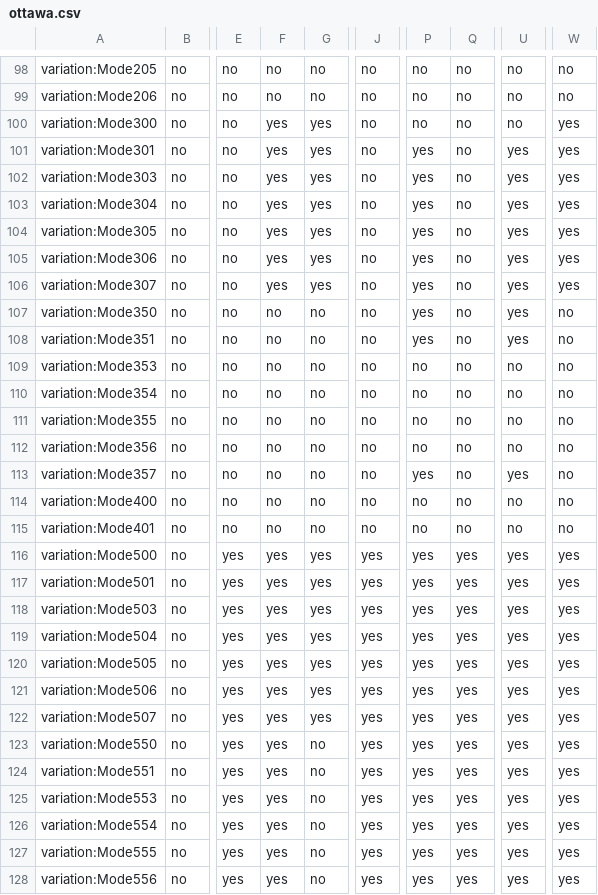
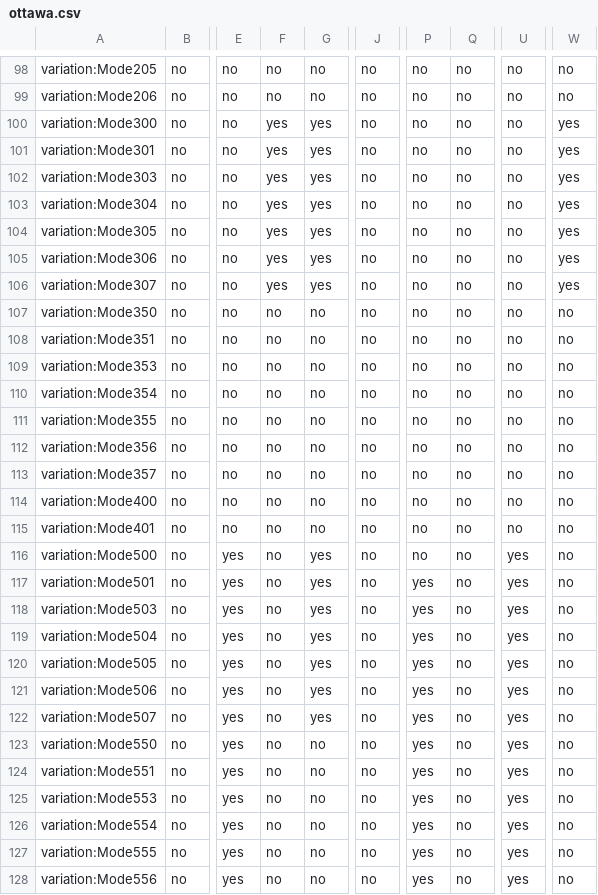
Before and after one commit to adoptium/TKG, a CSV file: resources/ottawa.csv, drawn as a sheet; only a part is shown, gaps mark what is left out; the diff covers the shown part only; the diff names each change by its address in the sheet, - before the commit and + after, or states it on an @@ line.

```diff
--- a/resources/ottawa.csv
+++ b/resources/ottawa.csv
-P101:P108: yes
+P101:P108: no
-U101:U108: yes
+U101:U108: no
-P113: yes
+P113: no
-U113: yes
+U113: no
-F116:F128: yes
+F116:F128: no
-J116:J128: yes
+J116:J128: no
-P116: yes
+P116: no
-Q116:Q128: yes
+Q116:Q128: no
-W116:W128: yes
+W116:W128: no
```
Also changed, not shown: 45 edited cells elsewhere in this file.
